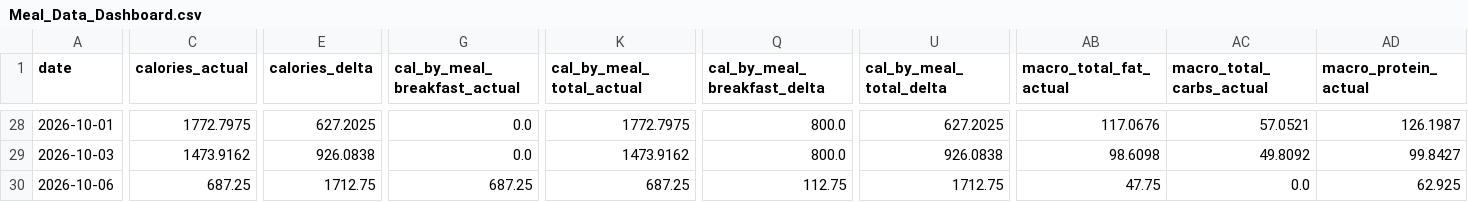
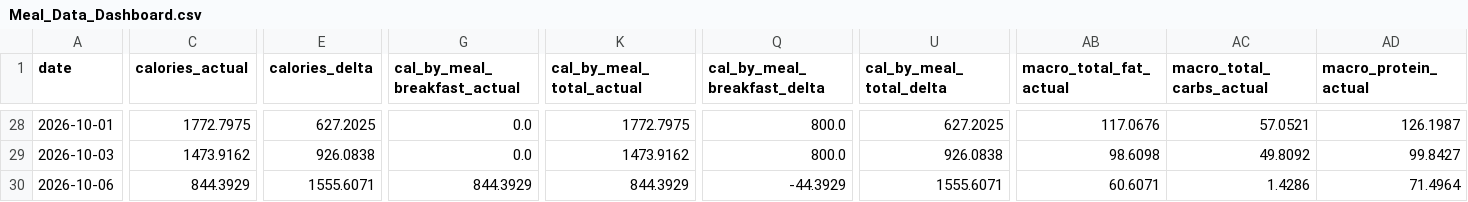
Before and after one commit to auckiefenstermacher19-cmd/MyFitnessClone, a CSV file: Meal_Data_Dashboard.csv, drawn as a sheet; only a part is shown, gaps mark what is left out; the diff covers the shown part only; the diff names each change by its address in the sheet, - before the commit and + after, or states it on an @@ line.

```diff
--- a/Meal_Data_Dashboard.csv
+++ b/Meal_Data_Dashboard.csv
-C30 (calories_actual): 687.25
+C30 (calories_actual): 844.3929
-E30 (calories_delta): 1712.75
+E30 (calories_delta): 1555.6071
-G30 (cal_by_meal_breakfast_actual): 687.25
+G30 (cal_by_meal_breakfast_actual): 844.3929
-K30 (cal_by_meal_total_actual): 687.25
+K30 (cal_by_meal_total_actual): 844.3929
-Q30 (cal_by_meal_breakfast_delta): 112.75
+Q30 (cal_by_meal_breakfast_delta): -44.3929
-U30 (cal_by_meal_total_delta): 1712.75
+U30 (cal_by_meal_total_delta): 1555.6071
-AB30 (macro_total_fat_actual): 47.75
+AB30 (macro_total_fat_actual): 60.6071
-AC30 (macro_total_carbs_actual): 0.0
+AC30 (macro_total_carbs_actual): 1.4286
-AD30 (macro_protein_actual): 62.925
+AD30 (macro_protein_actual): 71.4964
```
Also changed, not shown: 31 edited cells elsewhere in this file.
